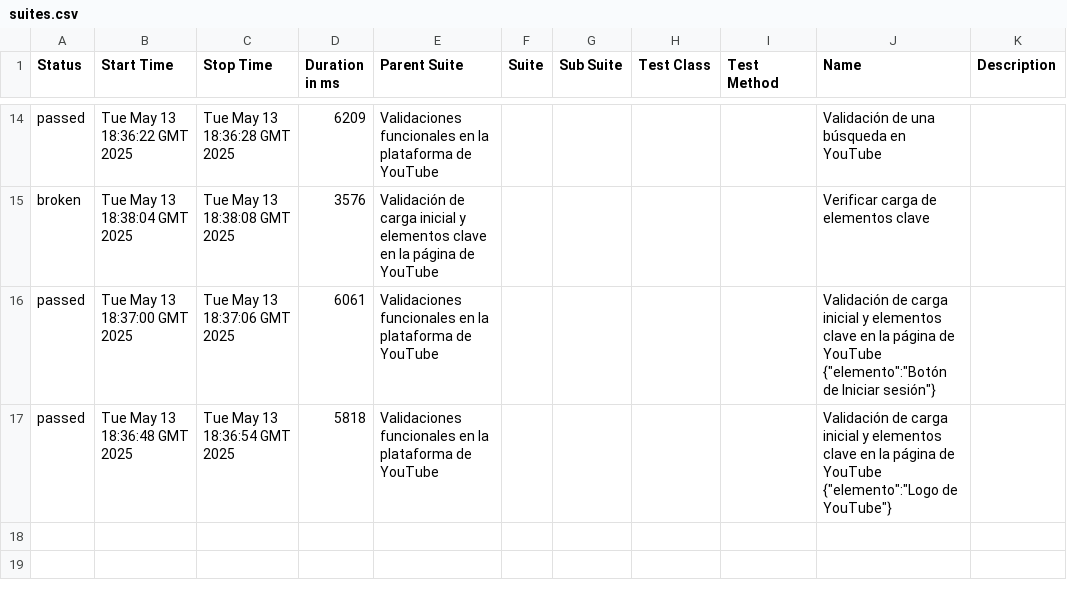
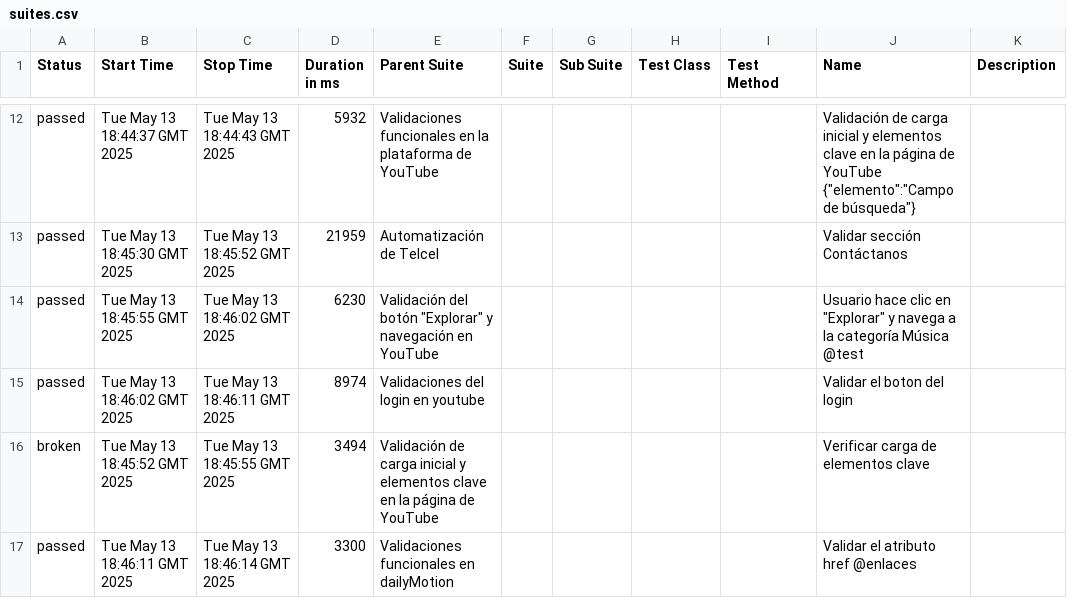
Before and after one commit to danielcastillo94/RepoSemillerosCodeceptjs, a CSV file: data/suites.csv, drawn as a sheet; only a part is shown, gaps mark what is left out; the diff covers the shown part only.

```diff
--- a/data/suites.csv
+++ b/data/suites.csv
@@ -14,4 +12,6 @@
-"passed","Tue May 13 18:36:22 GMT 2025","Tue May 13 18:36:28 GMT 2025","6209","Validaciones funcionales en la plataforma de YouTube","","","","","Validación de una búsqueda en YouTube",""
-"broken","Tue May 13 18:38:04 GMT 2025","Tue May 13 18:38:08 GMT 2025","3576","Validación de carga inicial y elementos clave en la página de YouTube","","","","","Verificar carga de elementos clave",""
-"passed","Tue May 13 18:37:00 GMT 2025","Tue May 13 18:37:06 GMT 2025","6061","Validaciones funcionales en la plataforma de YouTube","","","","","Validación de carga inicial y elementos clave en la página de YouTube {""elemento"":""Botón de Iniciar sesión""}",""
-"passed","Tue May 13 18:36:48 GMT 2025","Tue May 13 18:36:54 GMT 2025","5818","Validaciones funcionales en la plataforma de YouTube","","","","","Validación de carga inicial y elementos clave en la página de YouTube {""elemento"":""Logo de YouTube""}",""
+"passed","Tue May 13 18:44:37 GMT 2025","Tue May 13 18:44:43 GMT 2025","5932","Validaciones funcionales en la plataforma de YouTube","","","","","Validación de carga inicial y elementos clave en la página de YouTube {""elemento"":""Campo de búsqueda""}",""
+"passed","Tue May 13 18:45:30 GMT 2025","Tue May 13 18:45:52 GMT 2025","21959","Automatización de Telcel","","","","","Validar sección Contáctanos",""
+"passed","Tue May 13 18:45:55 GMT 2025","Tue May 13 18:46:02 GMT 2025","6230","Validación del botón ""Explorar"" y navegación en YouTube","","","","","Usuario hace clic en ""Explorar"" y navega a la categoría Música @test",""
+"passed","Tue May 13 18:46:02 GMT 2025","Tue May 13 18:46:11 GMT 2025","8974","Validaciones del login en youtube","","","","","Validar el boton del login",""
+"broken","Tue May 13 18:45:52 GMT 2025","Tue May 13 18:45:55 GMT 2025","3494","Validación de carga inicial y elementos clave en la página de YouTube","","","","","Verificar carga de elementos clave",""
+"passed","Tue May 13 18:46:11 GMT 2025","Tue May 13 18:46:14 GMT 2025","3300","Validaciones funcionales en dailyMotion","","","","","Validar el atributo href @enlaces",""
```
Also changed, not shown: 4 added rows, 6 removed rows and 21 edited cells elsewhere in this file, 42 other files.
